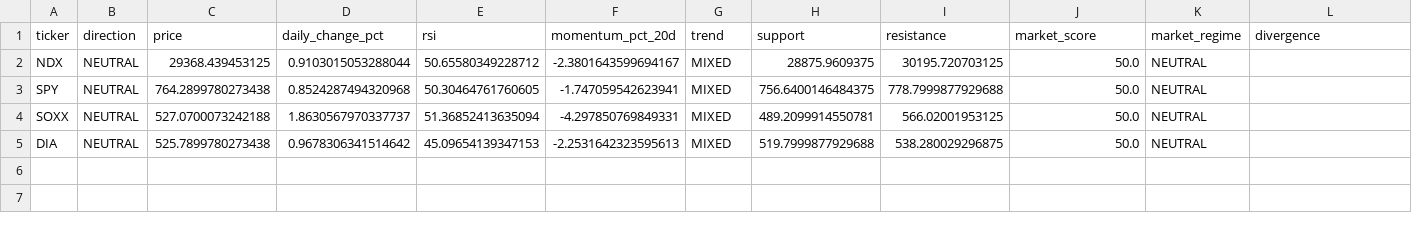
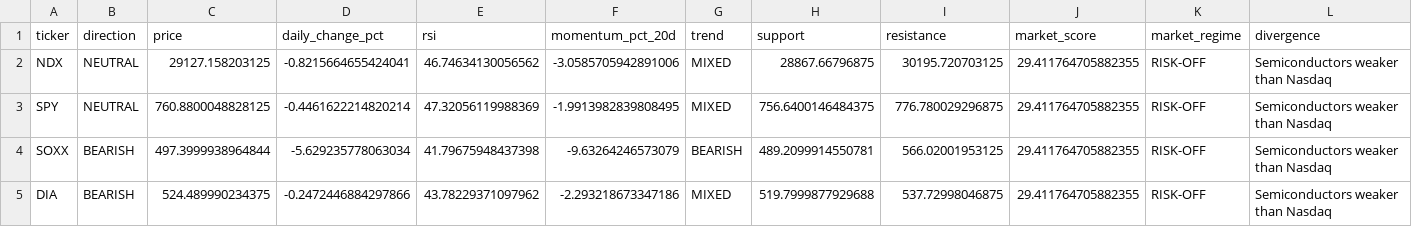
Before and after one commit to kwonbora1220/final-option-serch, a CSV file: data/analysis/market_regime_detail.csv, drawn as a sheet; only a part is shown; the diff names each change by its address in the sheet, - before the commit and + after, or states it on an @@ line.

```diff
--- a/data/analysis/market_regime_detail.csv
+++ b/data/analysis/market_regime_detail.csv
-C2 (price): 29368.439453125
+C2 (price): 29127.158203125
-D2 (daily_change_pct): 0.9103015053288044
+D2 (daily_change_pct): -0.8215664655424041
-E2 (rsi): 50.65580349228712
+E2 (rsi): 46.74634130056562
-F2 (momentum_pct_20d): -2.3801643599694167
+F2 (momentum_pct_20d): -3.0585705942891006
-H2 (support): 28875.9609375
+H2 (support): 28867.66796875
-J2:J5 (market_score): 50.0
+J2:J5 (market_score): 29.411764705882355
-K2:K5 (market_regime): NEUTRAL
+K2:K5 (market_regime): RISK-OFF
-L2:L5 (divergence): (empty)
+L2:L5 (divergence): Semiconductors weaker than Nasdaq
-C3 (price): 764.2899780273438
+C3 (price): 760.8800048828125
-D3 (daily_change_pct): 0.8524287494320968
+D3 (daily_change_pct): -0.4461622214820214
-E3 (rsi): 50.30464761760605
+E3 (rsi): 47.32056119988369
-F3 (momentum_pct_20d): -1.747059542623941
+F3 (momentum_pct_20d): -1.9913982839808495
-I3 (resistance): 778.7999877929688
+I3 (resistance): 776.780029296875
-B4:B5 (direction): NEUTRAL
+B4:B5 (direction): BEARISH
-C4 (price): 527.0700073242188
+C4 (price): 497.3999938964844
-D4 (daily_change_pct): 1.8630567970337737
+D4 (daily_change_pct): -5.629235778063034
-E4 (rsi): 51.36852413635094
+E4 (rsi): 41.79675948437398
-F4 (momentum_pct_20d): -4.297850769849331
+F4 (momentum_pct_20d): -9.63264246573079
-G4 (trend): MIXED
+G4 (trend): BEARISH
-C5 (price): 525.7899780273438
+C5 (price): 524.489990234375
-D5 (daily_change_pct): 0.9678306341514642
+D5 (daily_change_pct): -0.2472446884297866
-E5 (rsi): 45.09654139347153
+E5 (rsi): 43.78229371097962
-F5 (momentum_pct_20d): -2.2531642323595613
+F5 (momentum_pct_20d): -2.293218673347186
-I5 (resistance): 538.280029296875
+I5 (resistance): 537.72998046875
```
Also changed, not shown: data/analysis/decision.csv, data/analysis/final_report.csv, 6 other files.
